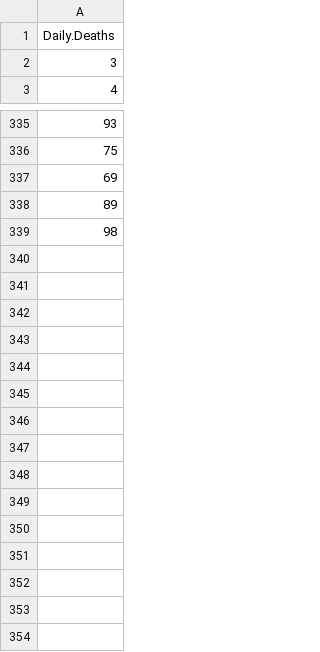
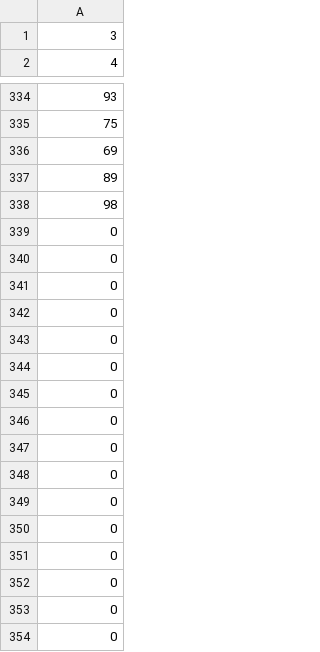
Before and after one commit to halil-durmaz/Datasets, a CSV file: iran.dailydeaths.csv, drawn as a sheet; only a part is shown, gaps mark what is left out; removed rows and columns are numbered as before the commit, all else as after; the diff names each change by its address in the sheet, - before the commit and + after, or states it on an @@ line.

Commit message:
Update iran.dailydeaths.csv

```diff
--- a/iran.dailydeaths.csv
+++ b/iran.dailydeaths.csv
-row 1: Daily.Deaths
+row 339: 0
+row 340: 0
+row 341: 0
+row 342: 0
+row 343: 0
+row 344: 0
+row 345: 0
+row 346: 0
+row 347: 0
+row 348: 0
+row 349: 0
+row 350: 0
+row 351: 0
+row 352: 0
+row 353: 0
+row 354: 0
```
